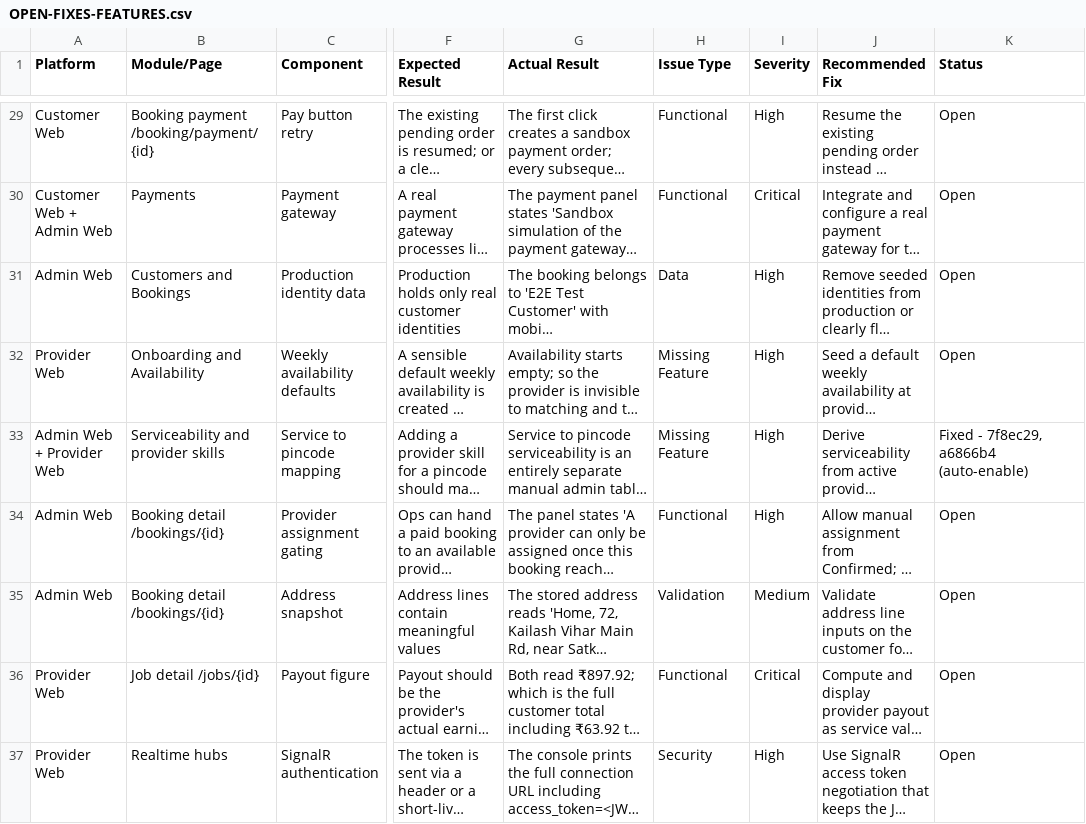
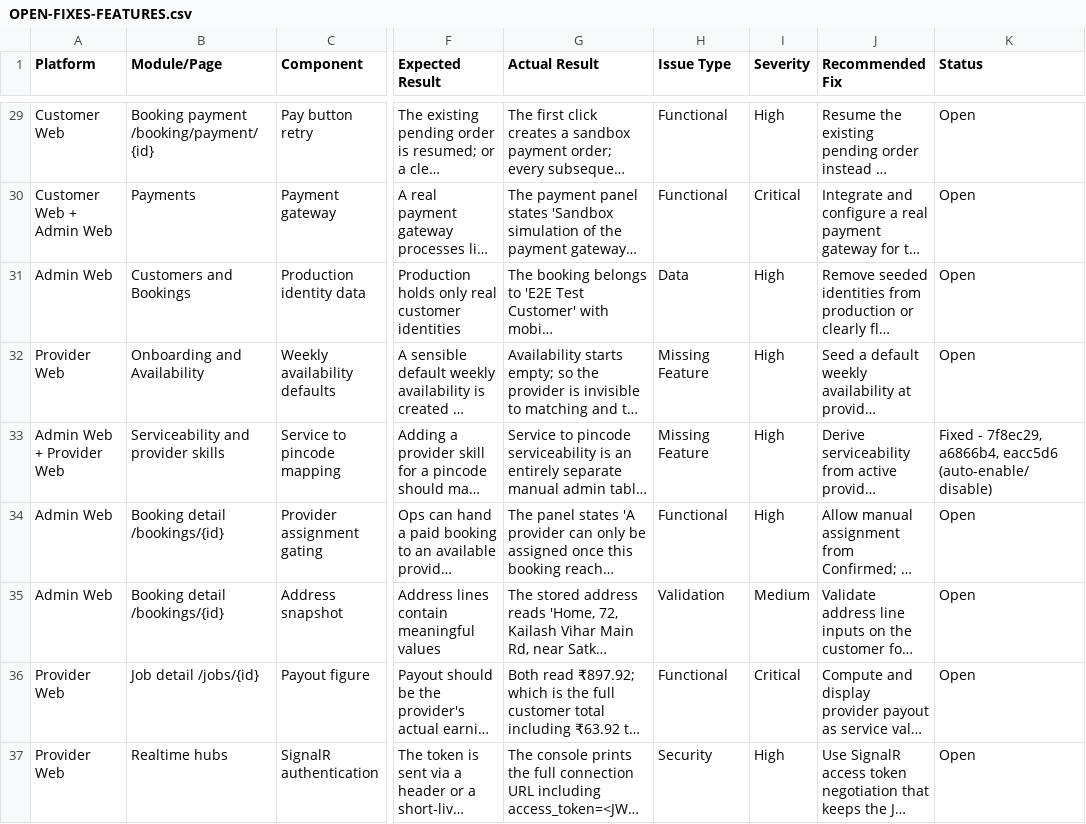
Before and after one commit to strikereternal877-byte/nestly, a CSV file: docs/OPEN-FIXES-FEATURES.csv, drawn as a sheet; only a part is shown, gaps mark what is left out; long unchanged cells end in …; the diff names each change by its address in the sheet, - before the commit and + after, or states it on an @@ line.

```diff
--- a/docs/OPEN-FIXES-FEATURES.csv
+++ b/docs/OPEN-FIXES-FEATURES.csv
-K33 (Status): …- 7f8ec29, a6866b4 (auto-enable)
+K33 (Status): …- 7f8ec29, a6866b4, eacc5d6 (auto-enable/disable)
```
